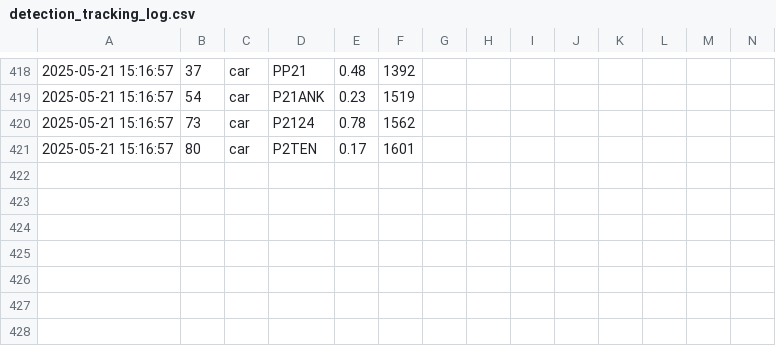
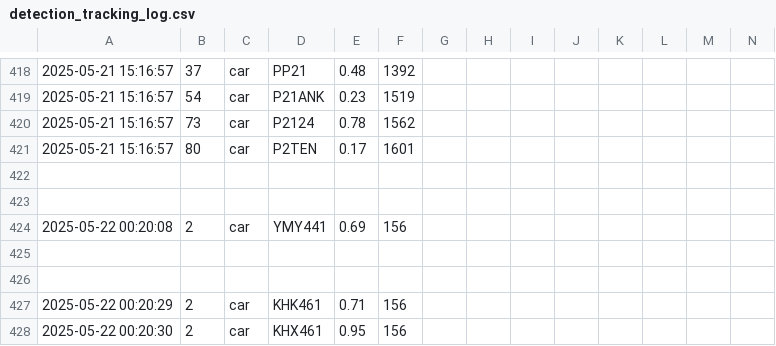
Before and after one commit to Vladimir-Martinez-Lopez1/ReconocimientoPlacas, a CSV file: detection_tracking_log.csv, drawn as a sheet; only a part is shown, gaps mark what is left out; the diff names each change by its address in the sheet, - before the commit and + after, or states it on an @@ line.

```diff
--- a/detection_tracking_log.csv
+++ b/detection_tracking_log.csv
+row 422: (empty)
+row 423: (empty)
+row 424: 2025-05-22 00:20:08 | 2 | car | YMY441 | 0.69 | 156
+row 425: (empty)
+row 426: (empty)
+row 427: 2025-05-22 00:20:29 | 2 | car | KHK461 | 0.71 | 156
+row 428: 2025-05-22 00:20:30 | 2 | car | KHX461 | 0.95 | 156
```
Also changed, not shown: 4 other files.
